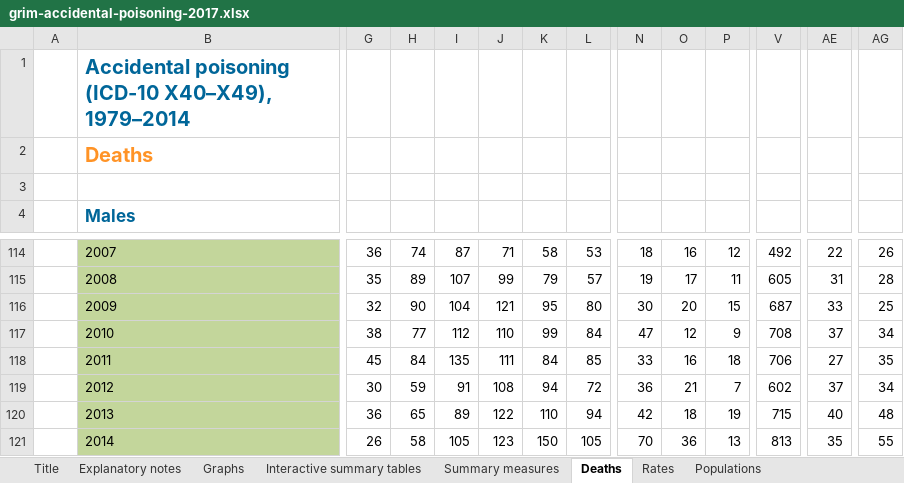
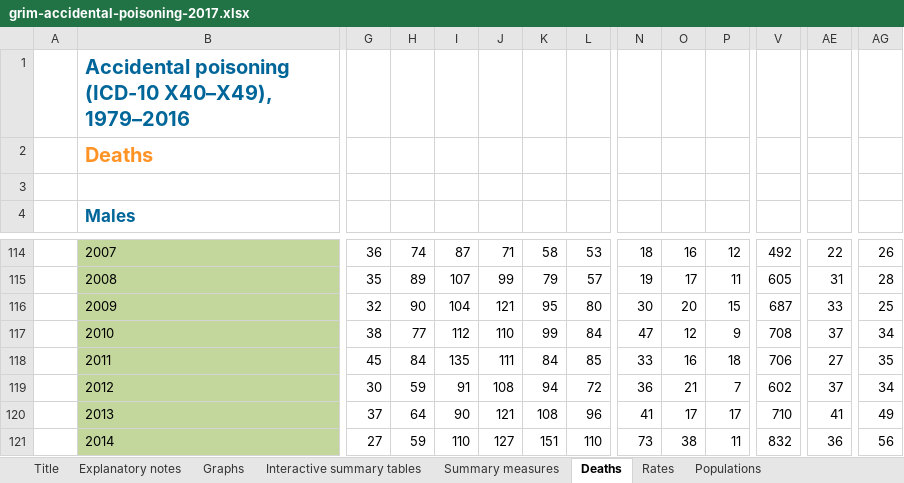
Before and after one commit to jtrauer/demography, an Excel workbook: grim-accidental-poisoning-2017.xlsx, sheet Deaths, drawn as a sheet; only a part is shown, gaps mark what is left out; values as stored, in another font and other column widths than the file's, no borders; the diff covers the shown part only; the diff names each change by its address in the sheet, - before the commit and + after, or states it on an @@ line.

```diff
--- a/grim-accidental-poisoning-2017.xlsx (sheet Deaths)
+++ b/grim-accidental-poisoning-2017.xlsx (sheet Deaths)
-B1 (Males): …(ICD-10 X40–X49), 1979–2014
+B1 (Males): …(ICD-10 X40–X49), 1979–2016
-G120: 36
+G120: 37
-H120: 65
+H120: 64
-I120: 89
+I120: 90
-J120: 122
+J120: 121
-K120: 110
+K120: 108
-L120: 94
+L120: 96
-N120: 42
+N120: 41
-O120: 18
+O120: 17
-P120: 19
+P120: 17
-V120: 715
+V120: 710
-AE120: 40
+AE120: 41
-AG120: 48
+AG120: 49
-G121: 26
+G121: 27
-H121: 58
+H121: 59
-I121: 105
+I121: 110
-J121: 123
+J121: 127
-K121: 150
+K121: 151
-L121: 105
+L121: 110
-N121: 70
+N121: 73
-O121: 36
+O121: 38
-P121: 13
+P121: 11
-V121: 813
+V121: 832
-AE121: 35
+AE121: 36
-AG121: 55
+AG121: 56
```
Also changed, not shown: 175 edited cells elsewhere in this sheet, sheet Rates, sheet Summary measures, sheet Populations, sheet Interactive summary tables, sheet Explanatory notes, sheet Title, 1 more sheet, charts or pictures, grim-all-causes-combined-2017.xlsx, grim-all-diseases-of-the-musculoskeletal-system-and-connective-tissue-2017.xlsx, 45 other files.
